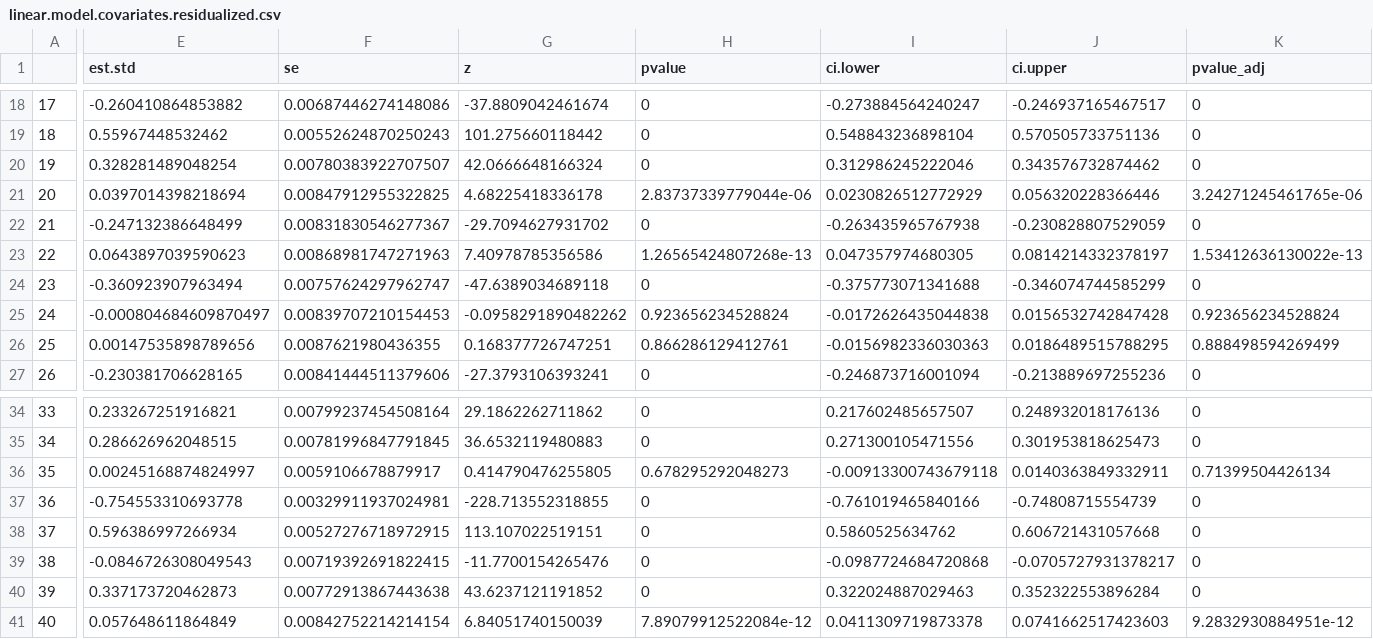
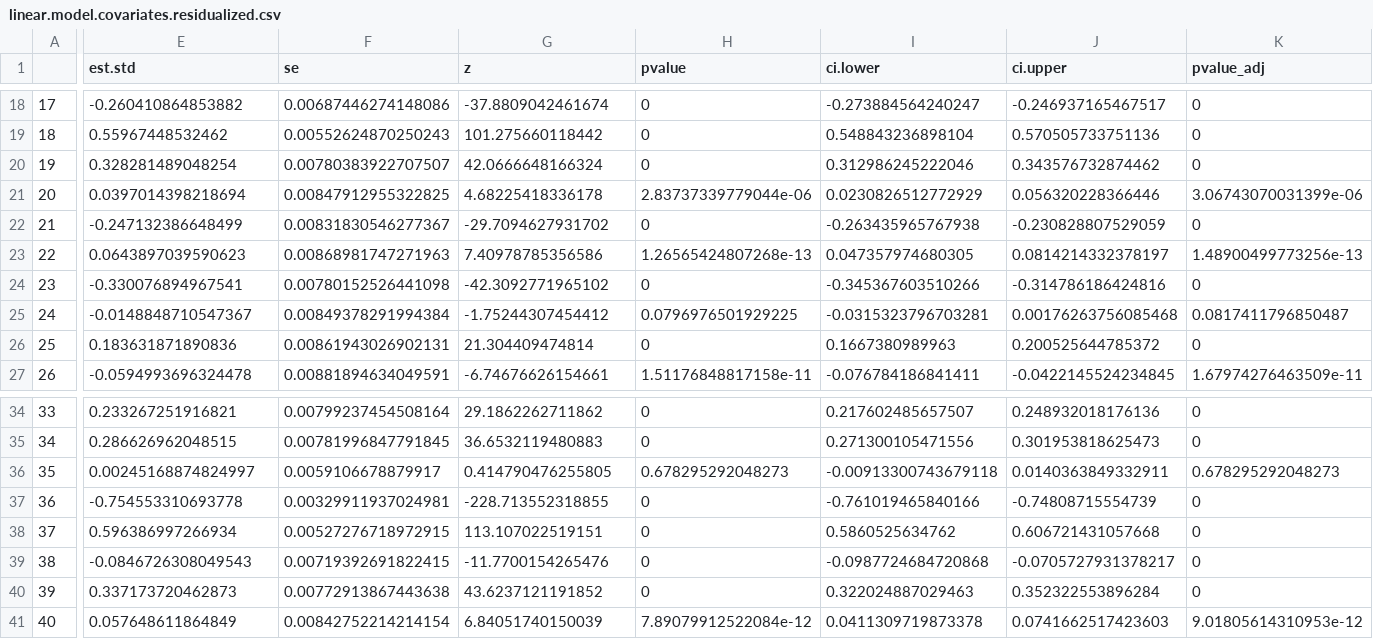
Before and after one commit to akshay-jaggi/heart_brain_mediation, a CSV file: tables/analysis/linear.model.covariates.residualized.csv, drawn as a sheet; only a part is shown, gaps mark what is left out; the diff covers the shown part only; the diff names each change by its address in the sheet, - before the commit and + after, or states it on an @@ line.

```diff
--- a/tables/analysis/linear.model.covariates.residualized.csv
+++ b/tables/analysis/linear.model.covariates.residualized.csv
-K21 (pvalue_adj): 3.24271245461765e-06
+K21 (pvalue_adj): 3.06743070031399e-06
-K23 (pvalue_adj): 1.53412636130022e-13
+K23 (pvalue_adj): 1.48900499773256e-13
-E24 (est.std): -0.360923907963494
+E24 (est.std): -0.330076894967541
-F24 (se): 0.00757624297962747
+F24 (se): 0.00780152526441098
-G24 (z): -47.6389034689118
+G24 (z): -42.3092771965102
-I24 (ci.lower): -0.375773071341688
+I24 (ci.lower): -0.345367603510266
-J24 (ci.upper): -0.346074744585299
+J24 (ci.upper): -0.314786186424816
-E25 (est.std): -0.000804684609870497
+E25 (est.std): -0.0148848710547367
-F25 (se): 0.00839707210154453
+F25 (se): 0.00849378291994384
-G25 (z): -0.0958291890482262
+G25 (z): -1.75244307454412
-H25 (pvalue): 0.923656234528824
+H25 (pvalue): 0.0796976501929225
-I25 (ci.lower): -0.0172626435044838
+I25 (ci.lower): -0.0315323796703281
-J25 (ci.upper): 0.0156532742847428
+J25 (ci.upper): 0.00176263756085468
-K25 (pvalue_adj): 0.923656234528824
+K25 (pvalue_adj): 0.0817411796850487
-E26 (est.std): 0.00147535898789656
+E26 (est.std): 0.183631871890836
-F26 (se): 0.0087621980436355
+F26 (se): 0.00861943026902131
-G26 (z): 0.168377726747251
+G26 (z): 21.304409474814
-H26 (pvalue): 0.866286129412761
+H26 (pvalue): 0
-I26 (ci.lower): -0.0156982336030363
+I26 (ci.lower): 0.1667380989963
-J26 (ci.upper): 0.0186489515788295
+J26 (ci.upper): 0.200525644785372
-K26 (pvalue_adj): 0.888498594269499
+K26 (pvalue_adj): 0
-E27 (est.std): -0.230381706628165
+E27 (est.std): -0.0594993696324478
-F27 (se): 0.00841444511379606
+F27 (se): 0.00881894634049591
-G27 (z): -27.3793106393241
+G27 (z): -6.74676626154661
-H27 (pvalue): 0
+H27 (pvalue): 1.51176848817158e-11
-I27 (ci.lower): -0.246873716001094
+I27 (ci.lower): -0.076784186841411
-J27 (ci.upper): -0.213889697255236
+J27 (ci.upper): -0.0422145524234845
-K27 (pvalue_adj): 0
+K27 (pvalue_adj): 1.67974276463509e-11
-K36 (pvalue_adj): 0.71399504426134
+K36 (pvalue_adj): 0.678295292048273
-K41 (pvalue_adj): 9.2832930884951e-12
+K41 (pvalue_adj): 9.01805614310953e-12
```
Also changed, not shown: 43 edited cells elsewhere in this file, tables/analysis/linear.model.covariates.csv, tables/analysis/linear.model.pairwise.csv, 18 other files.
